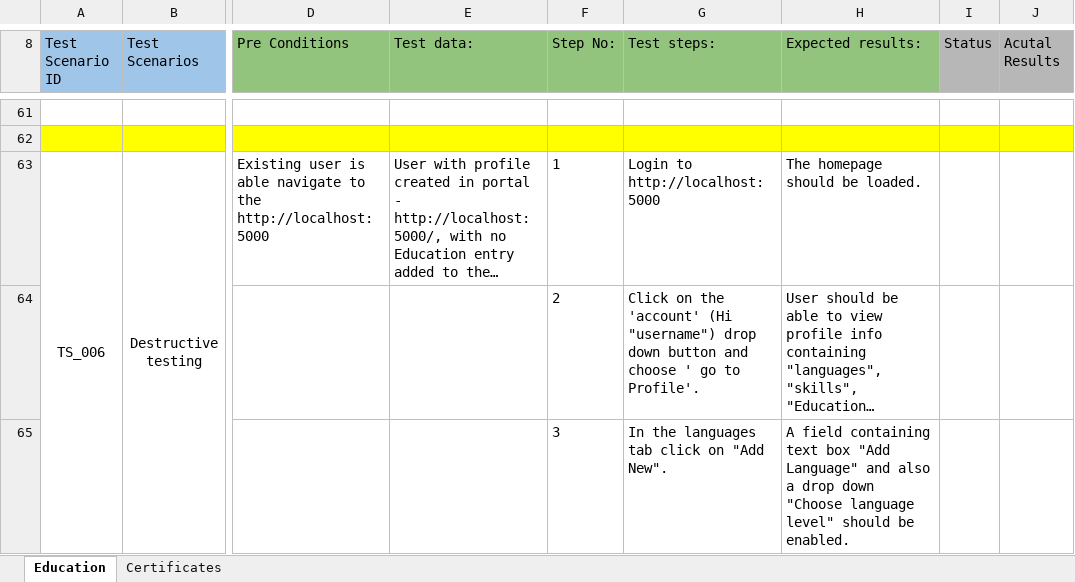
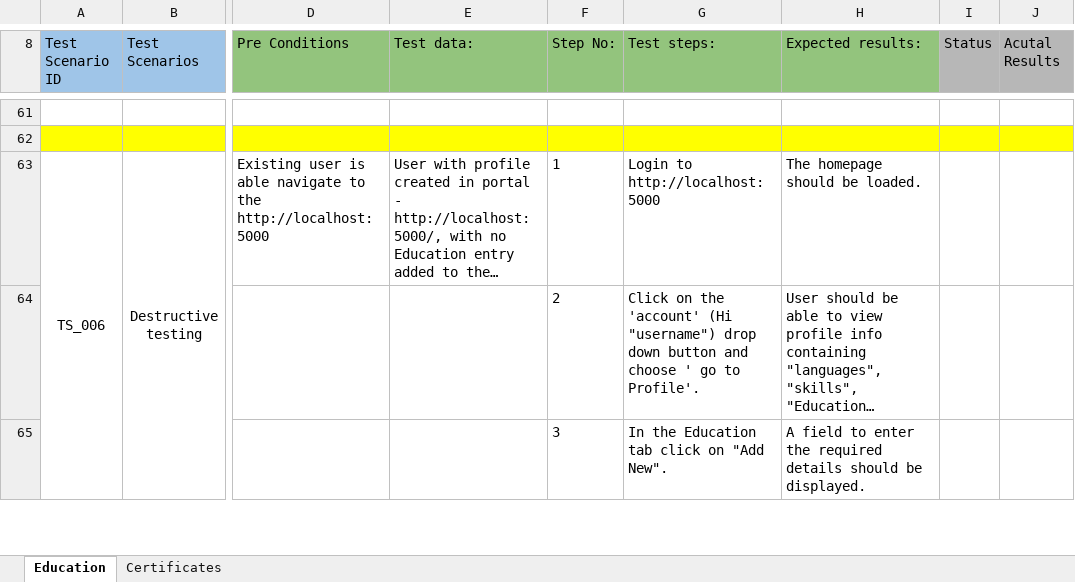
Before and after one commit to ReshmaEliza/CompetitionMars, an Excel workbook: CompetitionTestCase.xlsx, sheet Education, drawn as a sheet; only a part is shown, gaps mark what is left out; long unchanged cells end in …; values as stored, in another font and other column widths than the file's, no borders; the diff covers the shown part only; the diff names each change by its address in the sheet, - before the commit and + after, or states it on an @@ line.

Commit message:
Test Case updates

```diff
--- a/CompetitionTestCase.xlsx (sheet Education)
+++ b/CompetitionTestCase.xlsx (sheet Education)
-G65 (Test steps:): In the languages tab click on "Add New".
+G65 (Test steps:): In the Education tab click on "Add New".
-H65 (Expected results:): A field containing text box "Add Language" and also a drop down "Choose language level" should be enabled.
+H65 (Expected results:): A field to enter the required details should be displayed.
```
Also changed, not shown: 3 edited cells elsewhere in this sheet.
